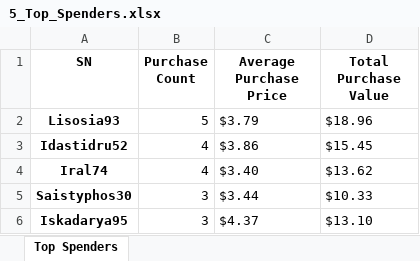
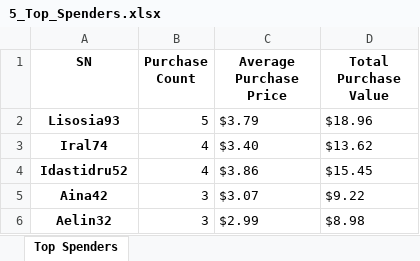
Before and after one commit to IrinaUX/pandas-challenge, an Excel workbook: HeroesOfPymoli/5_Top_Spenders.xlsx, sheet Top Spenders, drawn as a sheet; values as stored, in another font and other column widths than the file's, no borders; removed rows and columns are numbered as before the commit, all else as after; the diff names each change by its address in the sheet, - before the commit and + after, or states it on an @@ line.

Commit message:
re-build analysis for average purchase price after replacing value_counts with nunique method, to obtain the statistics per player ignoring duplicates.

```diff
--- a/HeroesOfPymoli/5_Top_Spenders.xlsx (sheet Top Spenders)
+++ b/HeroesOfPymoli/5_Top_Spenders.xlsx (sheet Top Spenders)
@@ row 4 moved to row 3: Iral74 @@
-row 5: Saistyphos30 | 3 | $3.44 | $10.33
-row 6: Iskadarya95 | 3 | $4.37 | $13.10
+row 5: Aina42 | 3 | $3.07 | $9.22
+row 6: Aelin32 | 3 | $2.99 | $8.98
```
Also changed, not shown: HeroesOfPymoli/1_Player_Count.xlsx, HeroesOfPymoli/1_Purchase_Players_Total.xlsx, 20 other files.
